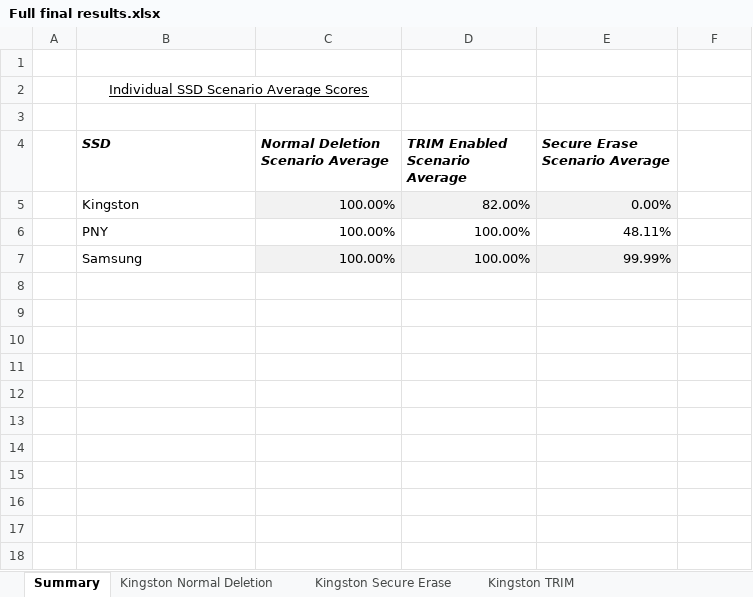
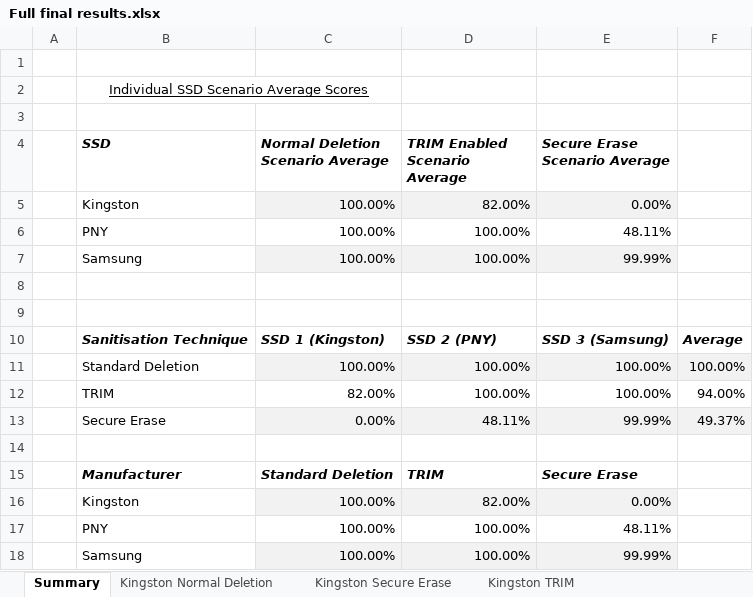
Before and after one commit to alexlewington1/MastersProject, an Excel workbook: Full final results.xlsx, sheet Summary, drawn as a sheet; values as stored, in another font and other column widths than the file's, no borders; the diff names each change by its address in the sheet, - before the commit and + after, or states it on an @@ line.

```diff
--- a/Full final results.xlsx (sheet Summary)
+++ b/Full final results.xlsx (sheet Summary)
+row 8: (empty)
+row 9: (empty)
+row 10:  | Sanitisation Technique | SSD 1 (Kingston) | SSD 2 (PNY) | SSD 3 (Samsung) | Average
+row 11:  | Standard Deletion | 100.00% | 100.00% | 100.00% | 100.00%
+row 12:  | TRIM | 82.00% | 100.00% | 100.00% | 94.00%
+row 13:  | Secure Erase | 0.00% | 48.11% | 99.99% | 49.37%
+row 14: (empty)
+row 15:  | Manufacturer | Standard Deletion | TRIM | Secure Erase
+row 16:  | Kingston | 100.00% | 82.00% | 0.00%
+row 17:  | PNY | 100.00% | 100.00% | 48.11%
+row 18:  | Samsung | 100.00% | 100.00% | 99.99%
```
Also changed, not shown: 3 other files.
